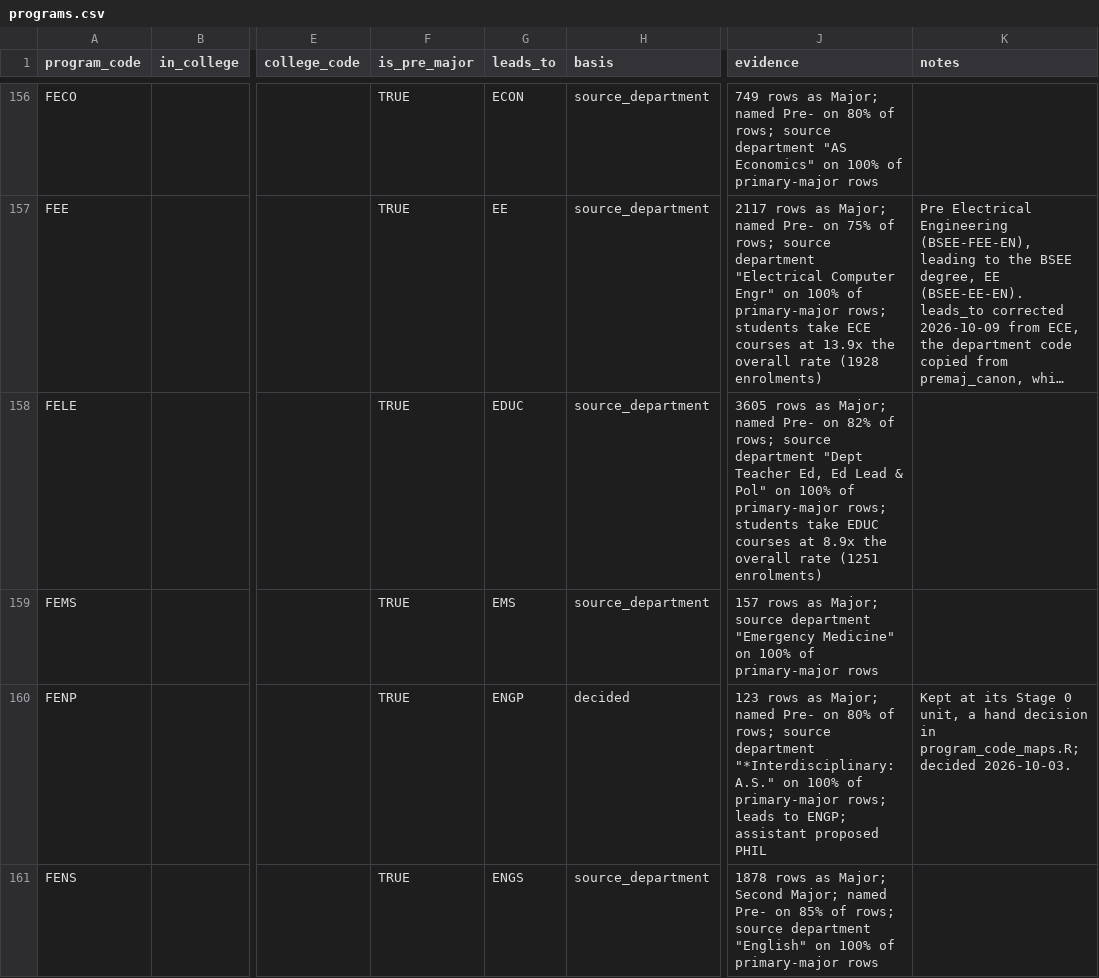
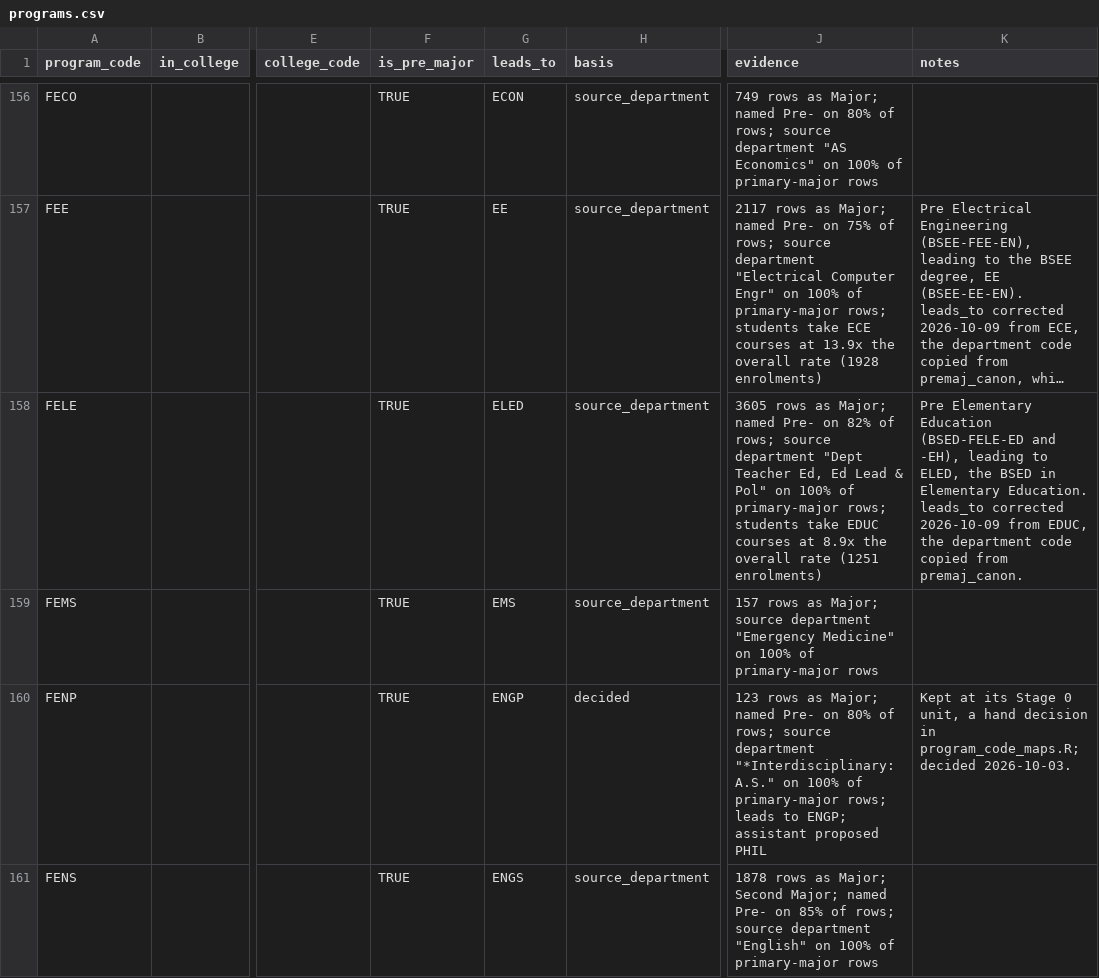
Before and after one commit to cedar-collective/cedar, a CSV file: institution/unm/programs.csv, drawn as a sheet; only a part is shown, gaps mark what is left out; long unchanged cells end in …; the diff names each change by its address in the sheet, - before the commit and + after, or states it on an @@ line.

```diff
--- a/institution/unm/programs.csv
+++ b/institution/unm/programs.csv
-G158 (leads_to): EDUC
+G158 (leads_to): ELED
-K158 (notes): (empty)
+K158 (notes): Pre Elementary Education (BSED-FELE-ED and -EH), leading to ELED, the BSED in Elementary Education. leads_to corrected 2026-10-09 from EDUC, the department code copied from premaj_canon.
```
